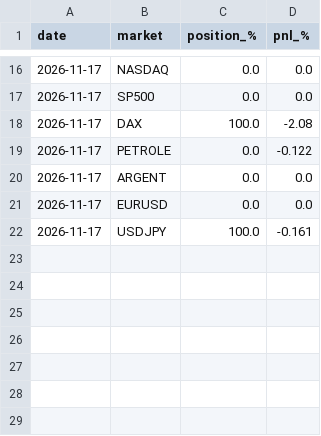
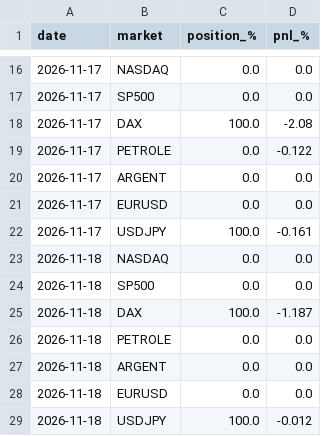
Before and after one commit to laitooma/New-Api, a CSV file: trading_bot/paper_universe/days.csv, drawn as a sheet; only a part is shown, gaps mark what is left out.

Commit message:
Paper 7 marches 2026-11-19

```diff
--- a/trading_bot/paper_universe/days.csv
+++ b/trading_bot/paper_universe/days.csv
@@ -22 +22,8 @@ date,market,position_%,pnl_%
 2026-11-17,USDJPY,100.0,-0.161
+2026-11-18,NASDAQ,0.0,0.0
+2026-11-18,SP500,0.0,0.0
+2026-11-18,DAX,100.0,-1.187
+2026-11-18,PETROLE,0.0,0.0
+2026-11-18,ARGENT,0.0,0.0
+2026-11-18,EURUSD,0.0,0.0
+2026-11-18,USDJPY,100.0,-0.012
```
